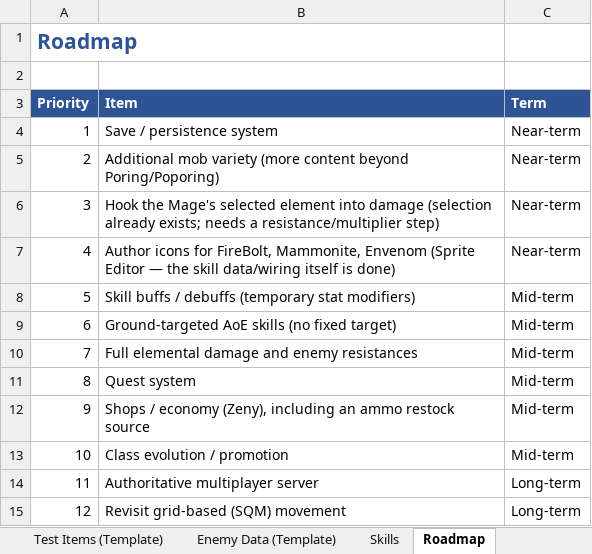
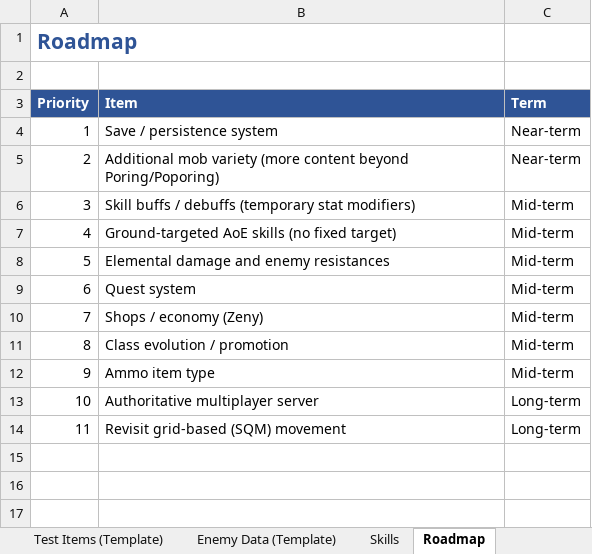
Before and after one commit to MayorinBR/mmorpg, an Excel workbook: Documents/MMO_Project_Design_Data_Tracker.xlsx, sheet Roadmap, drawn as a sheet; values as stored, in another font and other column widths than the file's, no borders; removed rows and columns are numbered as before the commit, all else as after; the diff names each change by its address in the sheet, - before the commit and + after, or states it on an @@ line.

```diff
--- a/Documents/MMO_Project_Design_Data_Tracker.xlsx (sheet Roadmap)
+++ b/Documents/MMO_Project_Design_Data_Tracker.xlsx (sheet Roadmap)
-row 6: 3 | Hook the Mage's selected element into damage (selection already exists; needs a resistance/multiplier step) | Near-term
-row 7: 4 | Author icons for FireBolt, Mammonite, Envenom (Sprite Editor — the skill data/wiring itself is done) | Near-term
@@ column A (Priority) renumbered from row 6 down @@
-B8 (Item): Full elemental damage and enemy resistances
+B8 (Item): Elemental damage and enemy resistances
-B10 (Item): Shops / economy (Zeny), including an ammo restock source
+B10 (Item): Shops / economy (Zeny)
+row 12: 9 | Ammo item type | Mid-term
```
Also changed, not shown: sheet Sub-Stats & Formulas, sheet Feature Checklist, sheet Skills, sheet Base Stats, sheet Leveling & Stat Costs, sheet Equipment Slots, 1 more sheet, 33 other files.
